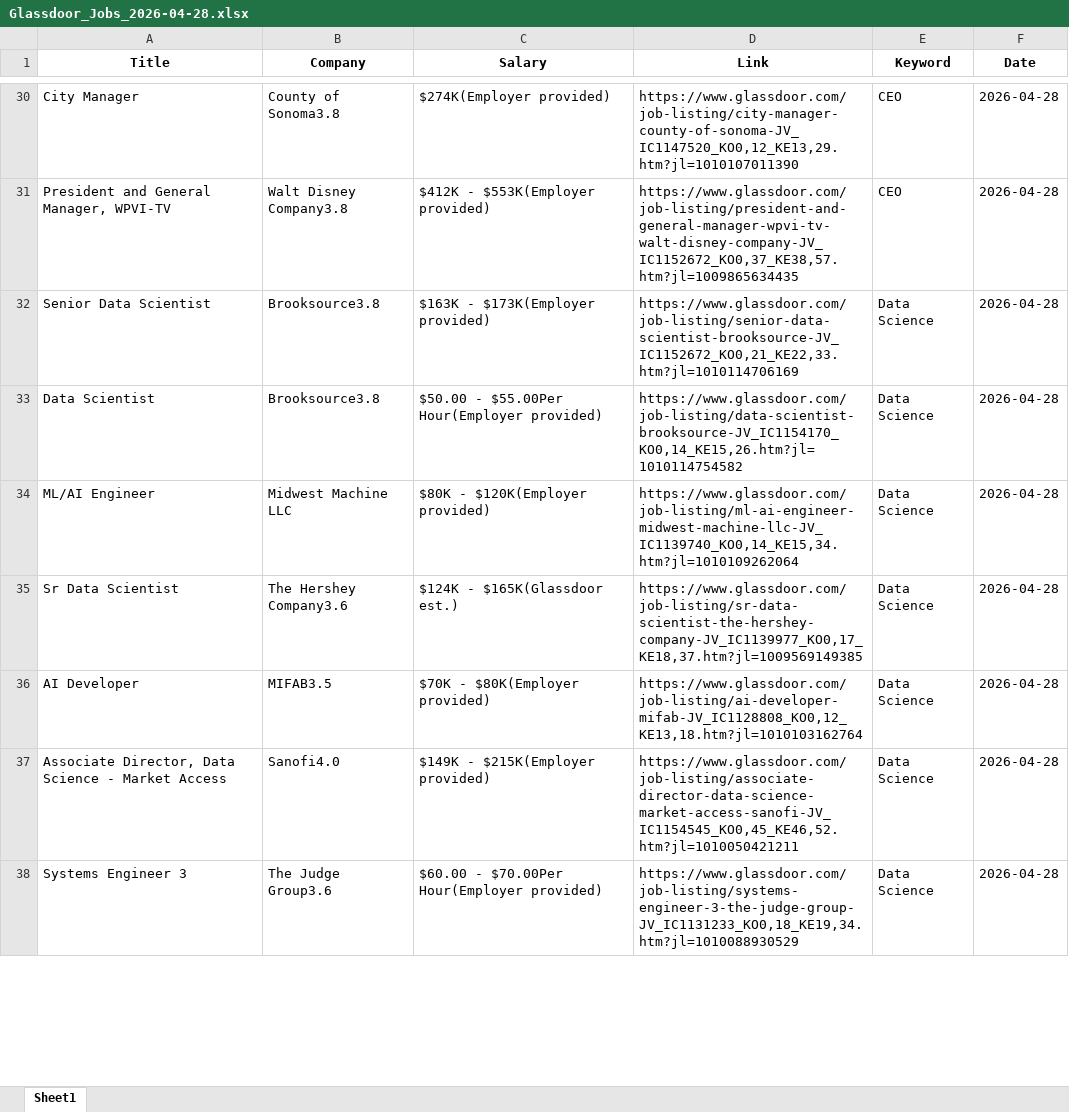
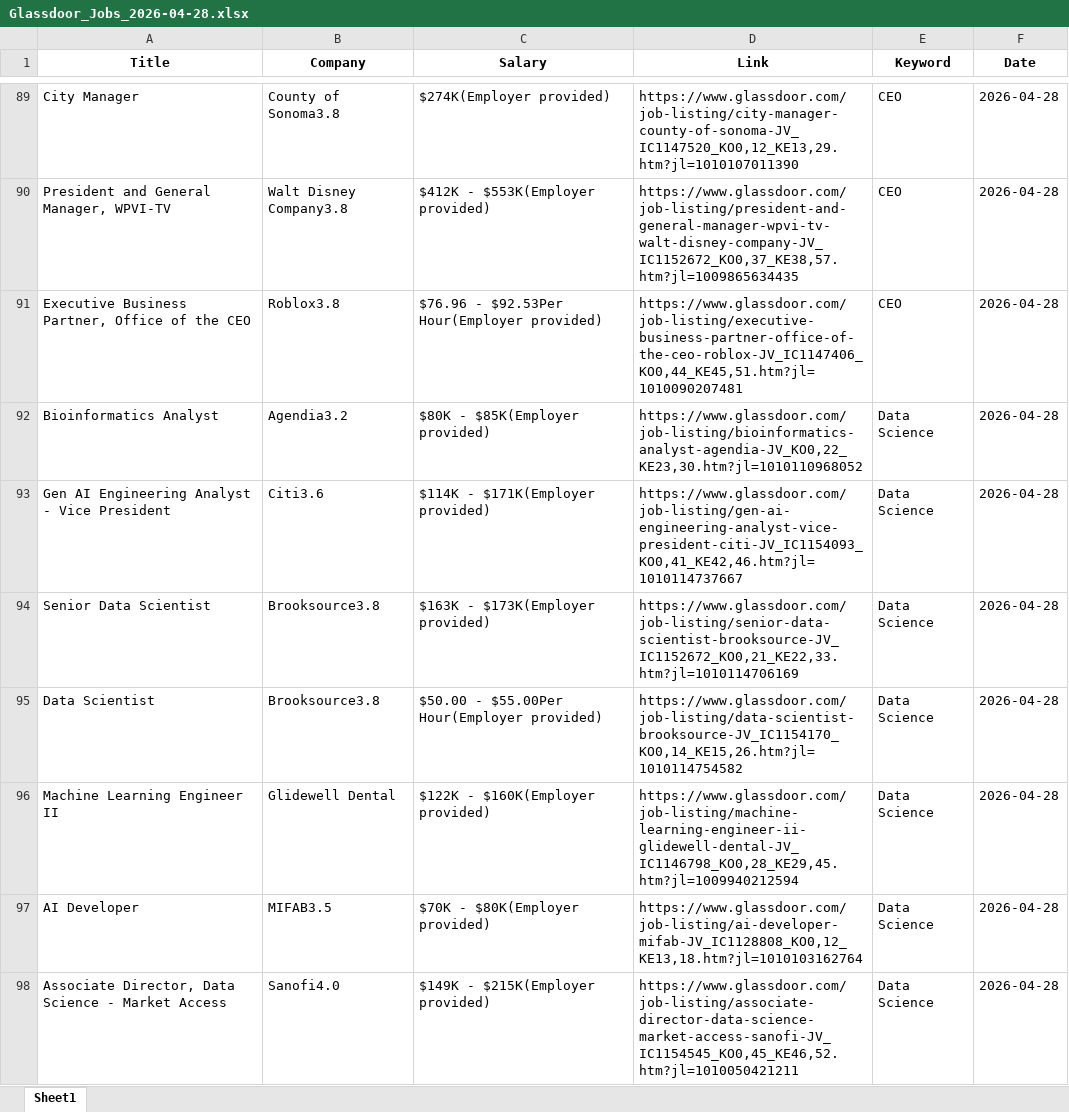
Before and after one commit to NguyenNgocMinhThien/AutoRunGlassdoor, an Excel workbook: Glassdoor_Jobs_2026-04-28.xlsx, sheet Sheet1, drawn as a sheet; only a part is shown, gaps mark what is left out; the shorter side is filled out with more unchanged rows; values as stored, in another font and other column widths than the file's, no borders; addresses are those after the commit; the diff covers the shown part only; the diff names each change by its address in the sheet, - before the commit and + after, or states it on an @@ line.

```diff
--- a/Glassdoor_Jobs_2026-04-28.xlsx (sheet Sheet1)
+++ b/Glassdoor_Jobs_2026-04-28.xlsx (sheet Sheet1)
+row 91: Executive Business Partner, Office of the CEO | Roblox3.8 | $76.96 - $92.53Per Hour(Employer provided) | https://www.glassdoor.com/job-listing/executive-business-partner-office-of-the-ceo-roblox-JV_IC1147406_KO0,44_KE45,51.htm?jl=1010090207481 | CEO | 2026-04-28
+row 92: Bioinformatics Analyst | Agendia3.2 | $80K - $85K(Employer provided) | https://www.glassdoor.com/job-listing/bioinformatics-analyst-agendia-JV_KO0,22_KE23,30.htm?jl=1010110968052 | Data Science | 2026-04-28
+row 93: Gen AI Engineering Analyst - Vice President | Citi3.6 | $114K - $171K(Employer provided) | https://www.glassdoor.com/job-listing/gen-ai-engineering-analyst-vice-president-citi-JV_IC1154093_KO0,41_KE42,46.htm?jl=1010114737667 | Data Science | 2026-04-28
-A96 (Title): ML/AI Engineer
+A96 (Title): Machine Learning Engineer II
-B96 (Company): Midwest Machine LLC
+B96 (Company): Glidewell Dental
-C96 (Salary): $80K - $120K(Employer provided)
+C96 (Salary): $122K - $160K(Employer provided)
-D96 (Link): https://www.glassdoor.com/job-listing/ml-ai-engineer-midwest-machine-llc-JV_IC1139740_KO0,14_KE15,34.htm?jl=1010109262064
+D96 (Link): https://www.glassdoor.com/job-listing/machine-learning-engineer-ii-glidewell-dental-JV_IC1146798_KO0,28_KE29,45.htm?jl=1009940212594
@@ row 35 moved to row 107: Sr Data Scientist @@
```
Also changed, not shown: 98 added rows, 41 removed rows, 9 moved rows and 13 edited cells elsewhere in this sheet.
